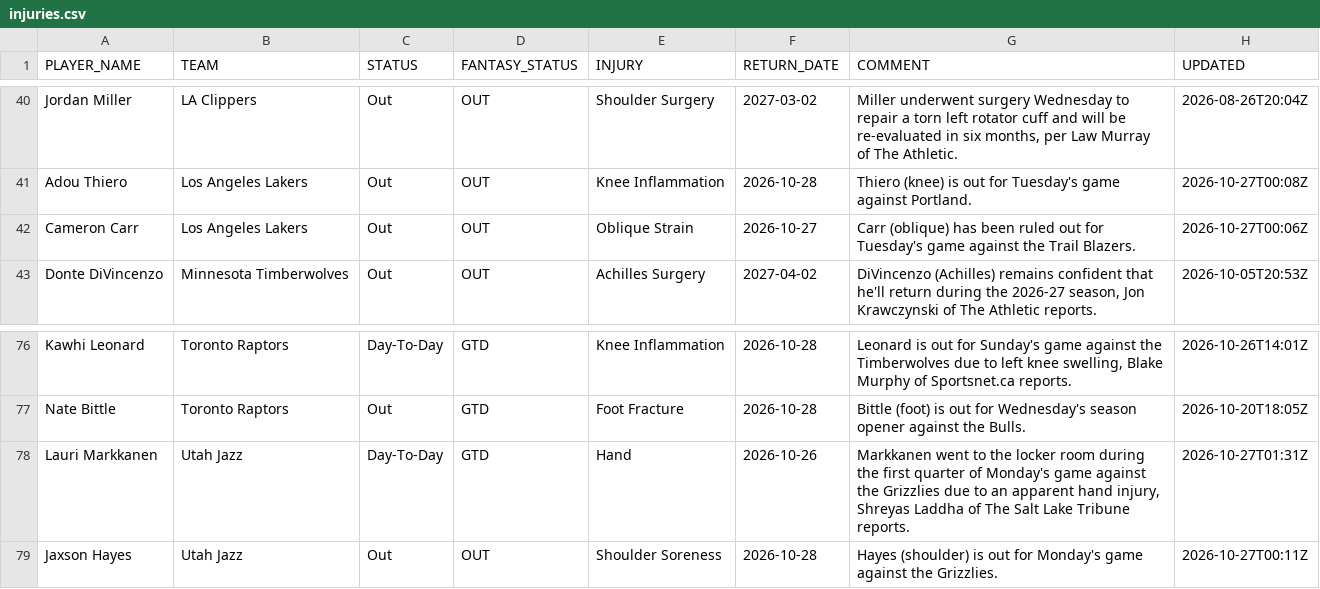
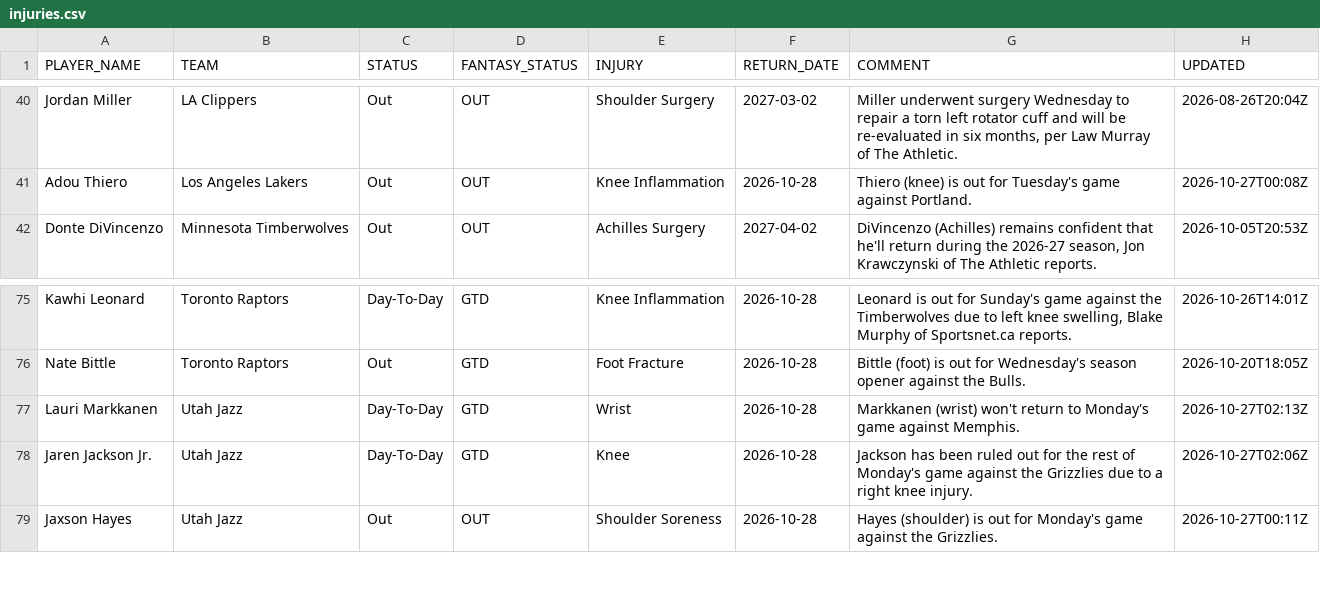
Before and after one commit to RoiGreen/dagger, a CSV file: nba_2026_27/injuries.csv, drawn as a sheet; only a part is shown, gaps mark what is left out.

```diff
--- a/nba_2026_27/injuries.csv
+++ b/nba_2026_27/injuries.csv
@@ -41,3 +41,2 @@ Jordan Miller,LA Clippers,Out,OUT,Shoulder Surgery,2027-03-02,"Miller underwent
 Adou Thiero,Los Angeles Lakers,Out,OUT,Knee Inflammation,2026-10-28,Thiero (knee) is out for Tuesday's game against Portland.,2026-10-27T00:08Z
-Cameron Carr,Los Angeles Lakers,Out,OUT,Oblique Strain,2026-10-27,Carr (oblique) has been ruled out for Tuesday's game against the Trail Blazers.,2026-10-27T00:06Z
 Donte DiVincenzo,Minnesota Timberwolves,Out,OUT,Achilles Surgery,2027-04-02,"DiVincenzo (Achilles) remains confident that he'll return during the 2026-27 season, Jon Krawczynski of The Athletic reports.",2026-10-05T20:53Z
@@ -77,3 +76,4 @@ Kawhi Leonard,Toronto Raptors,Day-To-Day,GTD,Knee Inflammation,2026-10-28,"Leona
 Nate Bittle,Toronto Raptors,Out,GTD,Foot Fracture,2026-10-28,Bittle (foot) is out for Wednesday's season opener against the Bulls.,2026-10-20T18:05Z
-Lauri Markkanen,Utah Jazz,Day-To-Day,GTD,Hand,2026-10-26,"Markkanen went to the locker room during the first quarter of Monday's game against the Grizzlies due to an apparent hand injury, Shreyas Laddha of The Salt Lake Tribune reports.",2026-10-27T01:31Z
+Lauri Markkanen,Utah Jazz,Day-To-Day,GTD,Wrist,2026-10-28,Markkanen (wrist) won't return to Monday's game against Memphis.,2026-10-27T02:13Z
+Jaren Jackson Jr.,Utah Jazz,Day-To-Day,GTD,Knee,2026-10-28,Jackson has been ruled out for the rest of Monday's game against the Grizzlies due to a right knee injury.,2026-10-27T02:06Z
 Jaxson Hayes,Utah Jazz,Out,OUT,Shoulder Soreness,2026-10-28,Hayes (shoulder) is out for Monday's game against the Grizzlies.,2026-10-27T00:11Z
```
Also changed, not shown: 7 other files.
